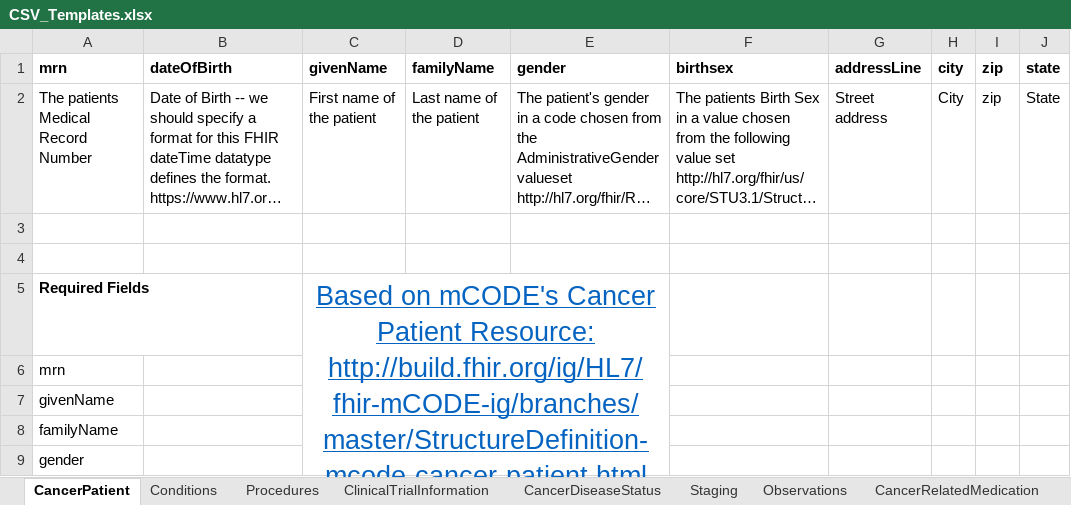
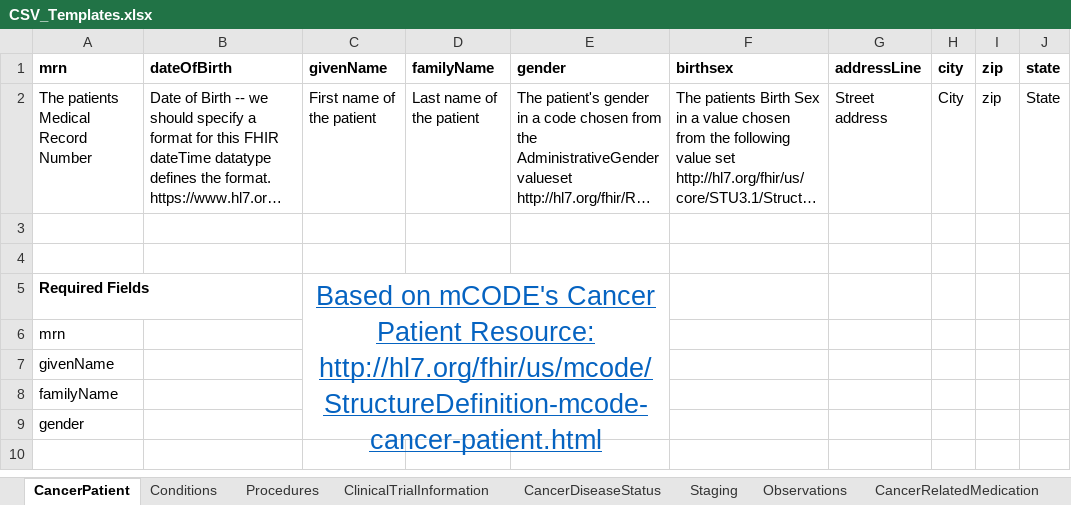
Before and after one commit to mcode/mcode-extraction-framework, an Excel workbook: docs/CSV_Templates.xlsx, sheet CancerPatient, drawn as a sheet; only a part is shown; long unchanged cells end in …; values as stored, in another font and other column widths than the file's, no borders; the diff names each change by its address in the sheet, - before the commit and + after, or states it on an @@ line.

Commit message:
fixing CancerPatient link and deleting ~$ excel file

```diff
--- a/docs/CSV_Templates.xlsx (sheet CancerPatient)
+++ b/docs/CSV_Templates.xlsx (sheet CancerPatient)
-C5 (givenName): …Patient Resource: http://build.fhir.org/ig/HL7/fhir-mCODE-ig/branches/master/StructureDefinition-mcode-cancer-patient.html
+C5 (givenName): …Patient Resource: http://hl7.org/fhir/us/mcode/StructureDefinition-mcode-cancer-patient.html
```
Also changed, not shown: 1 other file.
